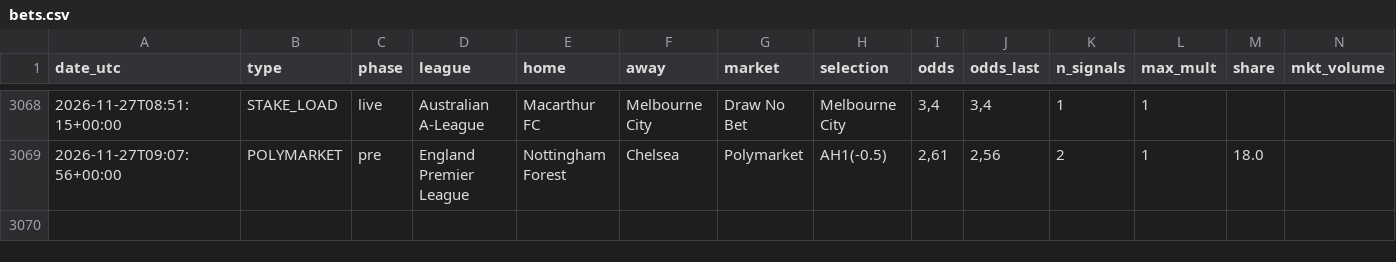
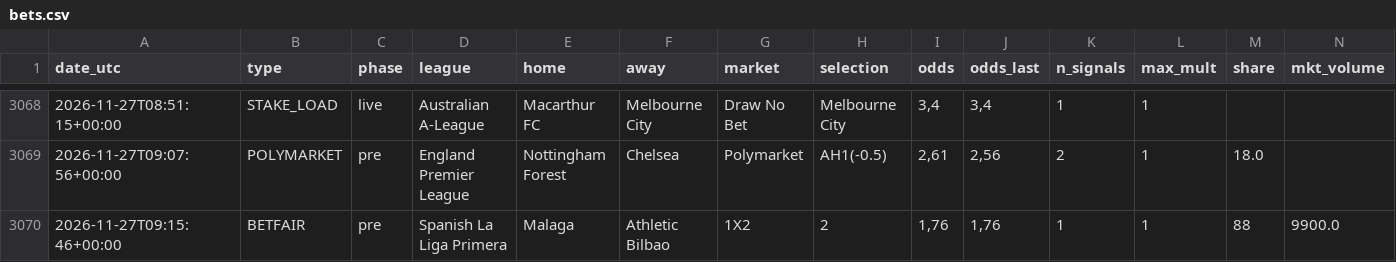
Before and after one commit to nunovinhas-creator/goal-roi, a CSV file: docs/bets.csv, drawn as a sheet; only a part is shown, gaps mark what is left out; rows hold the shown columns only; the diff names each change by its address in the sheet, - before the commit and + after, or states it on an @@ line.

```diff
--- a/docs/bets.csv
+++ b/docs/bets.csv
+row 3070: 2026-11-27T09:15:46+00:00 | BETFAIR | pre | Spanish La Liga Primera | Malaga | Athletic Bilbao | 1X2 | 2 | 1,76 | 1,76 | 1 | 1 | 88 | 9900.0
```
Also changed, not shown: 7 other files.
